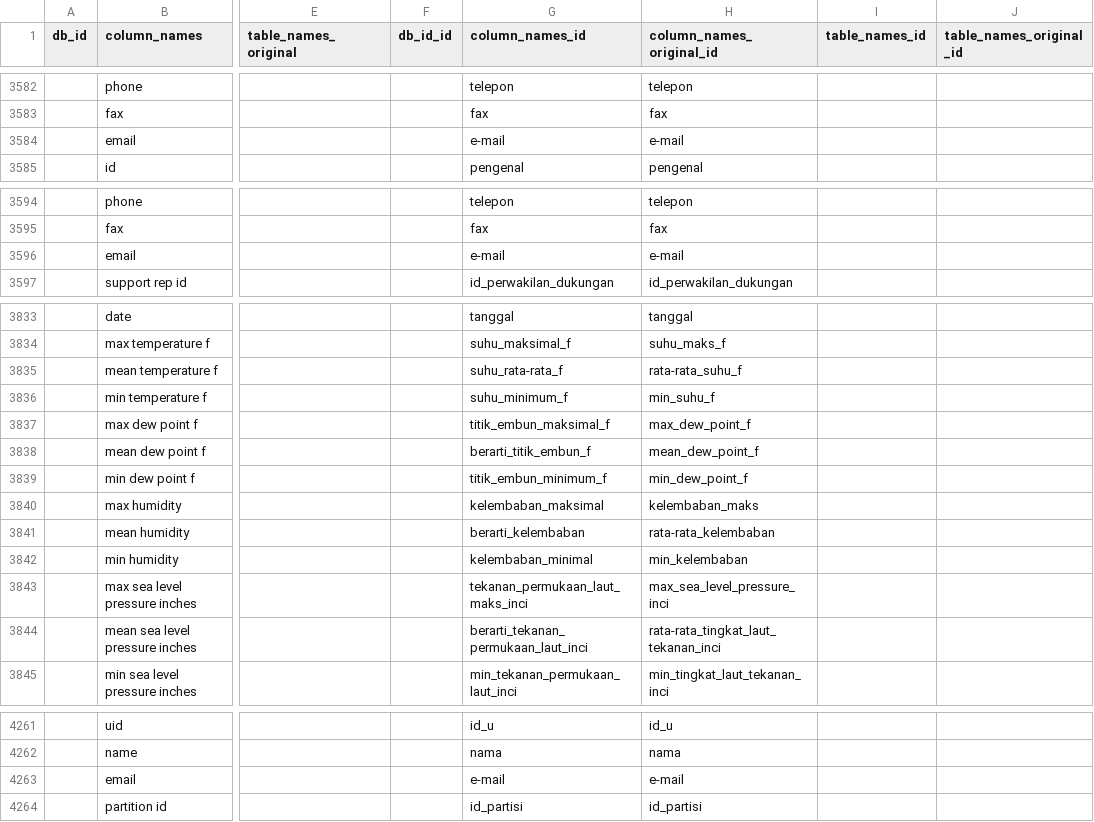
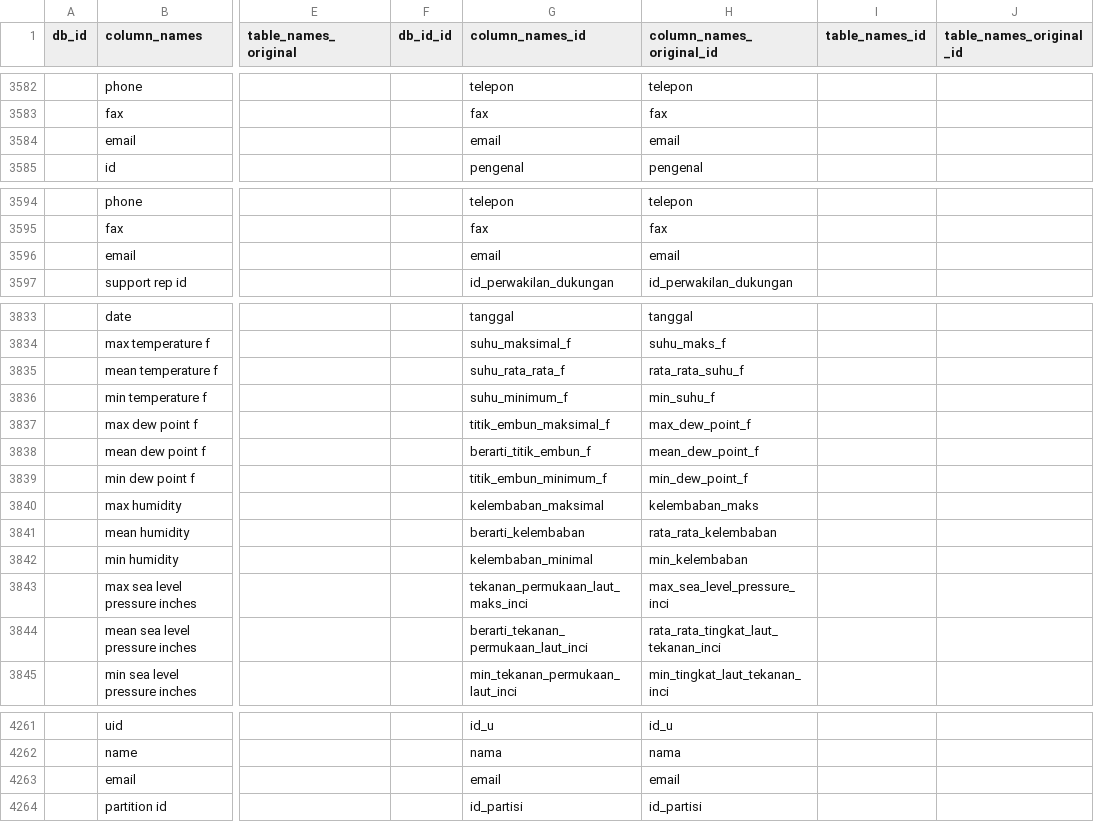
Before and after one commit to airlab-unsri/Spider-Dataset-Conversion-Indonesian, a CSV file: data/extracted/cleaned_translated_tables.csv, drawn as a sheet; only a part is shown, gaps mark what is left out; the diff covers the shown part only; the diff names each change by its address in the sheet, - before the commit and + after, or states it on an @@ line.

```diff
--- a/data/extracted/cleaned_translated_tables.csv
+++ b/data/extracted/cleaned_translated_tables.csv
-G3584 (column_names_id): e-mail
+G3584 (column_names_id): email
-H3584 (column_names_original_id): e-mail
+H3584 (column_names_original_id): email
-G3596 (column_names_id): e-mail
+G3596 (column_names_id): email
-H3596 (column_names_original_id): e-mail
+H3596 (column_names_original_id): email
-G3835 (column_names_id): suhu_rata-rata_f
+G3835 (column_names_id): suhu_rata_rata_f
-H3835 (column_names_original_id): rata-rata_suhu_f
+H3835 (column_names_original_id): rata_rata_suhu_f
-H3841 (column_names_original_id): rata-rata_kelembaban
+H3841 (column_names_original_id): rata_rata_kelembaban
-H3844 (column_names_original_id): rata-rata_tingkat_laut_tekanan_inci
+H3844 (column_names_original_id): rata_rata_tingkat_laut_tekanan_inci
-G4263 (column_names_id): e-mail
+G4263 (column_names_id): email
-H4263 (column_names_original_id): e-mail
+H4263 (column_names_original_id): email
```
Also changed, not shown: 29 edited cells elsewhere in this file, data/extracted/cleaned_translated_ext_dev.csv, 2 other files.
